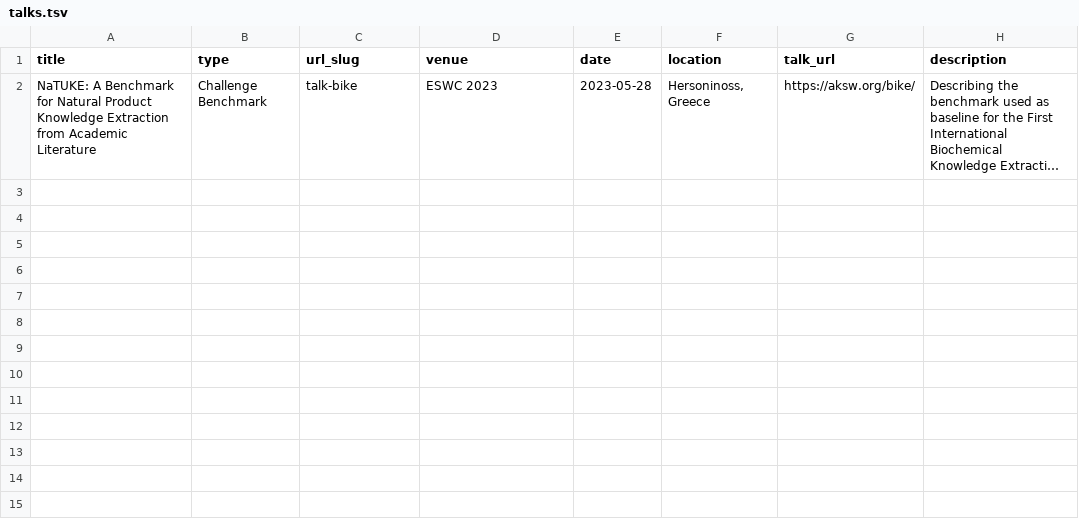
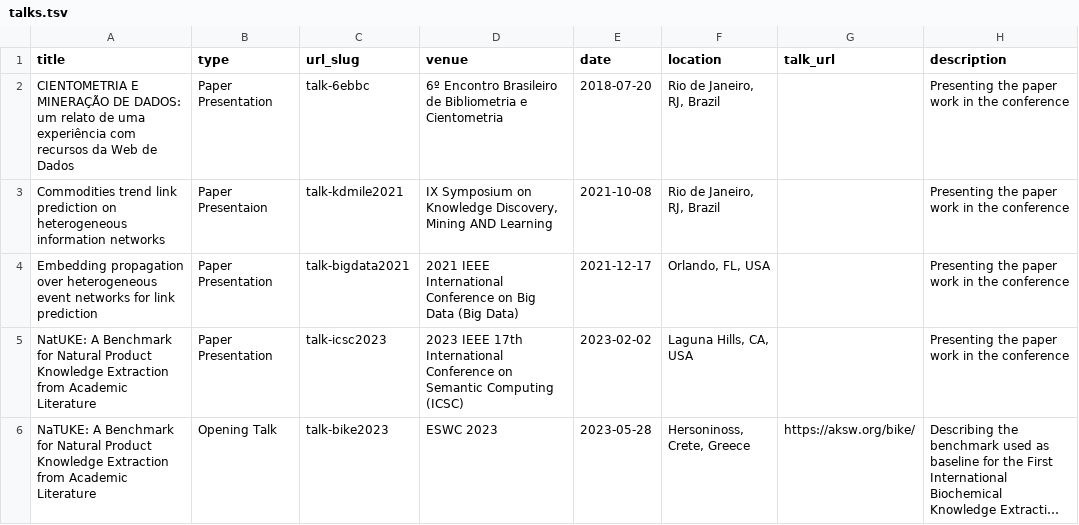
Before and after one commit to paulorvdc/paulorvdc.github.io, a TSV file: markdown_generator/talks.tsv, drawn as a sheet; long unchanged cells end in …; addresses are those after the commit; the diff names each change by its address in the sheet, - before the commit and + after, or states it on an @@ line.

Commit message:
updated talks

```diff
--- a/markdown_generator/talks.tsv
+++ b/markdown_generator/talks.tsv
+row 2: CIENTOMETRIA E MINERAÇÃO DE DADOS: um relato de uma experiência com recursos da Web de Dados | Paper Presentation | talk-6ebbc | 6º Encontro Brasileiro de Bibliometria e Cientometria | 2018-07-20 | Rio de Janeiro, RJ, Brazil |  | Presenting the paper work in the conference
+row 3: Commodities trend link prediction on heterogeneous information networks | Paper Presentaion | talk-kdmile2021 | IX Symposium on Knowledge Discovery, Mining AND Learning | 2021-10-08 | Rio de Janeiro, RJ, Brazil |  | Presenting the paper work in the conference
+row 4: Embedding propagation over heterogeneous event networks for link prediction | Paper Presentation | talk-bigdata2021 | 2021 IEEE International Conference on Big Data (Big Data) | 2021-12-17 | Orlando, FL, USA |  | Presenting the paper work in the conference
+row 5: NatUKE: A Benchmark for Natural Product Knowledge Extraction from Academic Literature | Paper Presentation | talk-icsc2023 | 2023 IEEE 17th International Conference on Semantic Computing (ICSC) | 2023-02-02 | Laguna Hills, CA, USA |  | Presenting the paper work in the conference
-B6 (type): Challenge Benchmark
+B6 (type): Opening Talk
-C6 (url_slug): talk-bike
+C6 (url_slug): talk-bike2023
-F6 (location): Hersoninoss, Greece
+F6 (location): Hersoninoss, Crete, Greece
```
Also changed, not shown: 5 other files.
